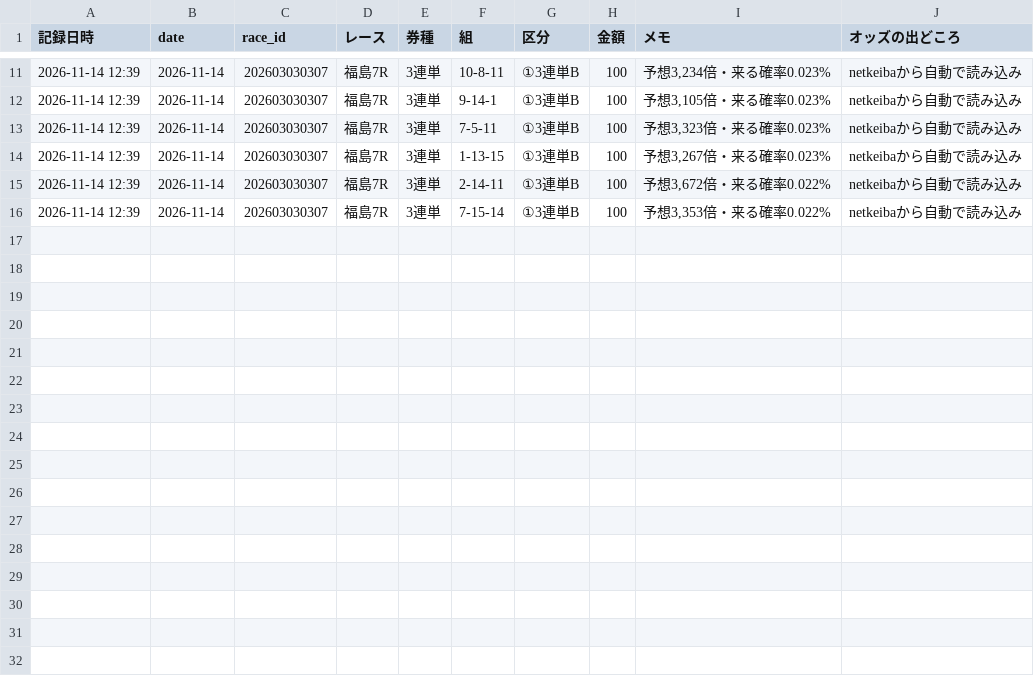
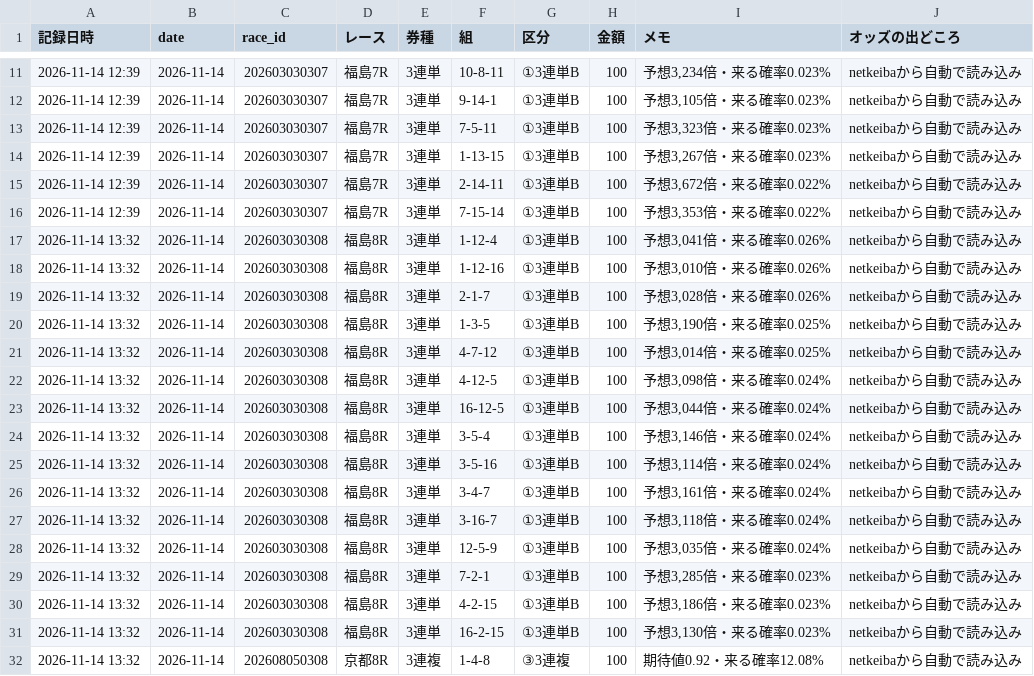
Before and after one commit to ojplmokn-rgb/keiba-auto, a CSV file: data/keiba_history/s5_tool/all_log.csv, drawn as a sheet; only a part is shown, gaps mark what is left out; the diff names each change by its address in the sheet, - before the commit and + after, or states it on an @@ line.

```diff
--- a/data/keiba_history/s5_tool/all_log.csv
+++ b/data/keiba_history/s5_tool/all_log.csv
+row 17: 2026-11-14 13:32 | 2026-11-14 | 202603030308 | 福島8R | 3連単 | 1-12-4 | ①3連単B | 100 | 予想3,041倍・来る確率0.026% | netkeibaから自動で読み込み
+row 18: 2026-11-14 13:32 | 2026-11-14 | 202603030308 | 福島8R | 3連単 | 1-12-16 | ①3連単B | 100 | 予想3,010倍・来る確率0.026% | netkeibaから自動で読み込み
+row 19: 2026-11-14 13:32 | 2026-11-14 | 202603030308 | 福島8R | 3連単 | 2-1-7 | ①3連単B | 100 | 予想3,028倍・来る確率0.026% | netkeibaから自動で読み込み
+row 20: 2026-11-14 13:32 | 2026-11-14 | 202603030308 | 福島8R | 3連単 | 1-3-5 | ①3連単B | 100 | 予想3,190倍・来る確率0.025% | netkeibaから自動で読み込み
+row 21: 2026-11-14 13:32 | 2026-11-14 | 202603030308 | 福島8R | 3連単 | 4-7-12 | ①3連単B | 100 | 予想3,014倍・来る確率0.025% | netkeibaから自動で読み込み
+row 22: 2026-11-14 13:32 | 2026-11-14 | 202603030308 | 福島8R | 3連単 | 4-12-5 | ①3連単B | 100 | 予想3,098倍・来る確率0.024% | netkeibaから自動で読み込み
+row 23: 2026-11-14 13:32 | 2026-11-14 | 202603030308 | 福島8R | 3連単 | 16-12-5 | ①3連単B | 100 | 予想3,044倍・来る確率0.024% | netkeibaから自動で読み込み
+row 24: 2026-11-14 13:32 | 2026-11-14 | 202603030308 | 福島8R | 3連単 | 3-5-4 | ①3連単B | 100 | 予想3,146倍・来る確率0.024% | netkeibaから自動で読み込み
+row 25: 2026-11-14 13:32 | 2026-11-14 | 202603030308 | 福島8R | 3連単 | 3-5-16 | ①3連単B | 100 | 予想3,114倍・来る確率0.024% | netkeibaから自動で読み込み
+row 26: 2026-11-14 13:32 | 2026-11-14 | 202603030308 | 福島8R | 3連単 | 3-4-7 | ①3連単B | 100 | 予想3,161倍・来る確率0.024% | netkeibaから自動で読み込み
+row 27: 2026-11-14 13:32 | 2026-11-14 | 202603030308 | 福島8R | 3連単 | 3-16-7 | ①3連単B | 100 | 予想3,118倍・来る確率0.024% | netkeibaから自動で読み込み
+row 28: 2026-11-14 13:32 | 2026-11-14 | 202603030308 | 福島8R | 3連単 | 12-5-9 | ①3連単B | 100 | 予想3,035倍・来る確率0.024% | netkeibaから自動で読み込み
+row 29: 2026-11-14 13:32 | 2026-11-14 | 202603030308 | 福島8R | 3連単 | 7-2-1 | ①3連単B | 100 | 予想3,285倍・来る確率0.023% | netkeibaから自動で読み込み
+row 30: 2026-11-14 13:32 | 2026-11-14 | 202603030308 | 福島8R | 3連単 | 4-2-15 | ①3連単B | 100 | 予想3,186倍・来る確率0.023% | netkeibaから自動で読み込み
+row 31: 2026-11-14 13:32 | 2026-11-14 | 202603030308 | 福島8R | 3連単 | 16-2-15 | ①3連単B | 100 | 予想3,130倍・来る確率0.023% | netkeibaから自動で読み込み
+row 32: 2026-11-14 13:32 | 2026-11-14 | 202608050308 | 京都8R | 3連複 | 1-4-8 | ③3連複 | 100 | 期待値0.92・来る確率12.08% | netkeibaから自動で読み込み
```
Also changed, not shown: data/state/done_20261114.csv, 1 other file.
